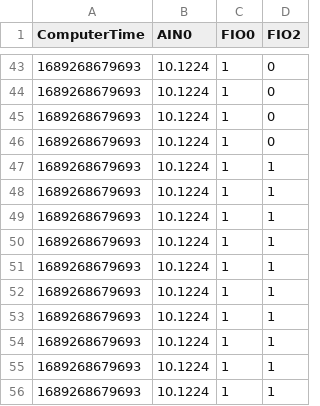
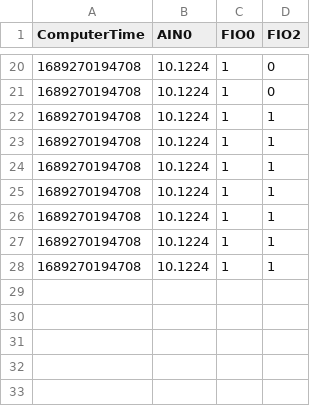
Before and after one commit to noahmuscat/NoahLabJack, a CSV file: data.csv, drawn as a sheet; only a part is shown, gaps mark what is left out; the diff covers the shown part only.

```diff
--- a/data.csv
+++ b/data.csv
@@ -43,14 +20,9 @@ ComputerTime,AIN0,FIO0,FIO2
-1689268679693,10.1224,1,0
-1689268679693,10.1224,1,0
-1689268679693,10.1224,1,0
-1689268679693,10.1224,1,0
-1689268679693,10.1224,1,1
-1689268679693,10.1224,1,1
-1689268679693,10.1224,1,1
-1689268679693,10.1224,1,1
-1689268679693,10.1224,1,1
-1689268679693,10.1224,1,1
-1689268679693,10.1224,1,1
-1689268679693,10.1224,1,1
-1689268679693,10.1224,1,1
-1689268679693,10.1224,1,1
+1689270194708,10.1224,1,0
+1689270194708,10.1224,1,0
+1689270194708,10.1224,1,1
+1689270194708,10.1224,1,1
+1689270194708,10.1224,1,1
+1689270194708,10.1224,1,1
+1689270194708,10.1224,1,1
+1689270194708,10.1224,1,1
+1689270194708,10.1224,1,1
```
Also changed, not shown: 23 removed rows and 18 edited cells elsewhere in this file, 4 other files.
